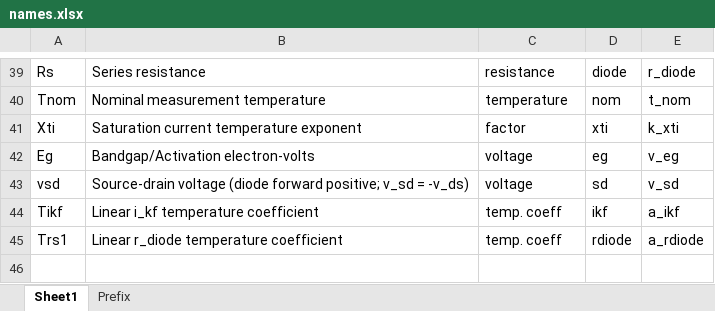
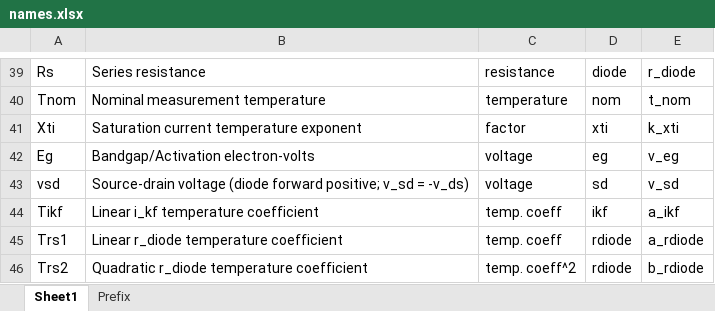
Before and after one commit to owenliu66/ImprovedVDMOS, an Excel workbook: names.xlsx, sheet Sheet1, drawn as a sheet; only a part is shown, gaps mark what is left out; values as stored, in another font and other column widths than the file's, no borders; the diff names each change by its address in the sheet, - before the commit and + after, or states it on an @@ line.

Commit message:
add quadratic r_diode temperature coefficient, 3.91%

```diff
--- a/names.xlsx (sheet Sheet1)
+++ b/names.xlsx (sheet Sheet1)
+row 46: Trs2 | Quadratic r_diode temperature coefficient | temp. coeff^2 | rdiode | b_rdiode
```
Also changed, not shown: sheet Prefix, 10 other files.
